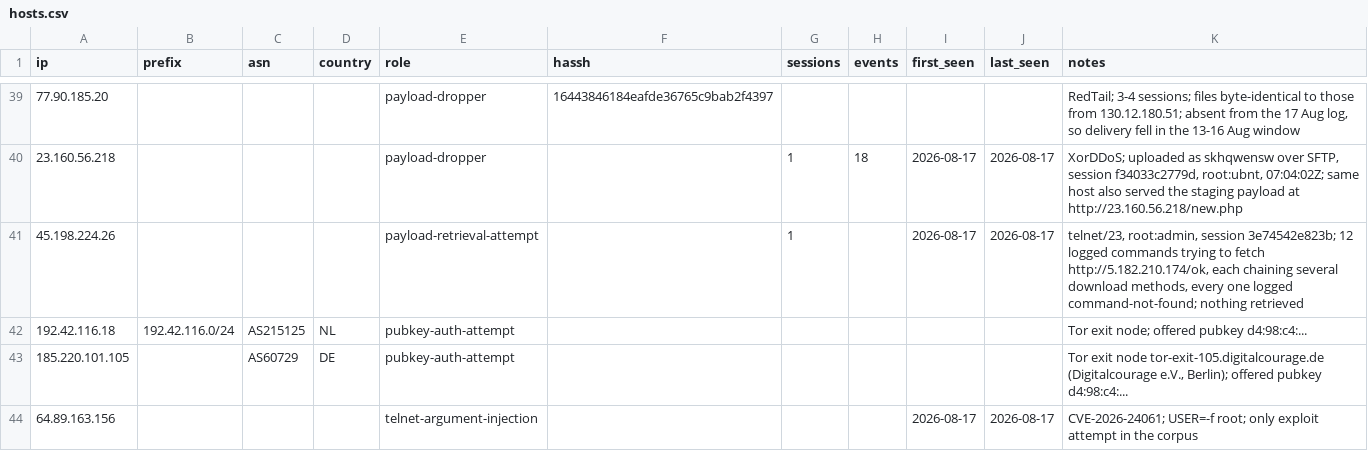
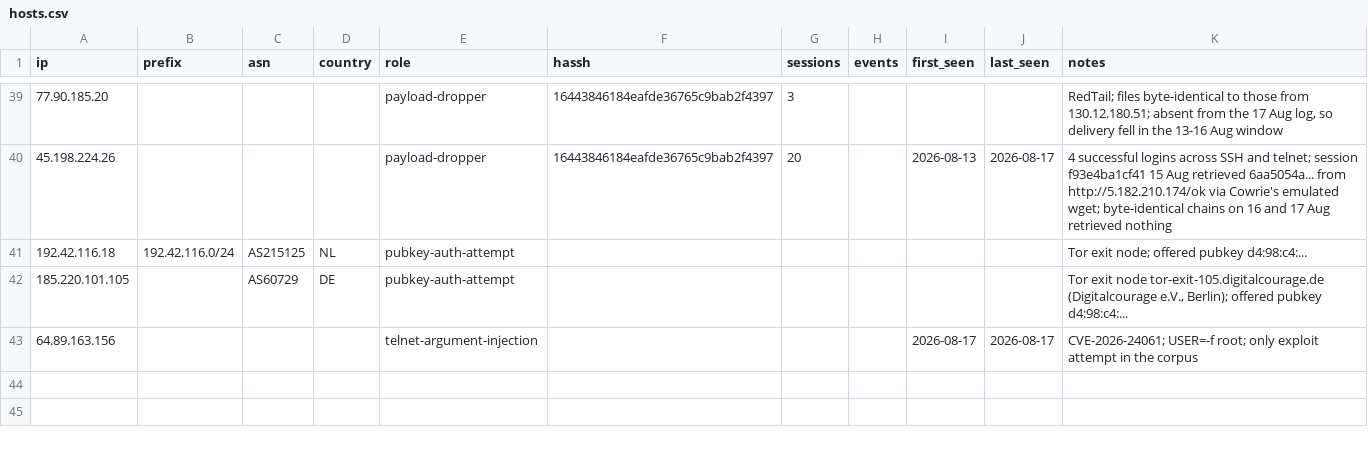
Before and after one commit to katkan746/HoneyPot, a CSV file: indicators/hosts.csv, drawn as a sheet; only a part is shown, gaps mark what is left out; the diff covers the shown part only.

Commit message:
Update hosts.csv

```diff
--- a/indicators/hosts.csv
+++ b/indicators/hosts.csv
@@ -39,4 +39,3 @@ ip,prefix,asn,country,role,hassh,sessions,events,first_seen,last_seen,notes
-77.90.185.20,,,,payload-dropper,16443846184eafde36765c9bab2f4397,,,,,"RedTail; 3-4 sessions; files byte-identical to those from 130.12.180.51; absent from the 17 Aug log, so delivery fell in the 13-16 Aug window"
-23.160.56.218,,,,payload-dropper,,1,18,2026-08-17,2026-08-17,"XorDDoS; uploaded as skhqwensw over SFTP, session f34033c2779d, root:ubnt, 07:04:02Z; same host also served the staging payload at http://23.160.56.218/new.php"
-45.198.224.26,,,,payload-retrieval-attempt,,1,,2026-08-17,2026-08-17,"telnet/23, root:admin, session 3e74542e823b; 12 logged commands trying to fetch http://5.182.210.174/ok, each chaining several download methods, every one logged command-not-found; nothing retrieved"
+77.90.185.20,,,,payload-dropper,16443846184eafde36765c9bab2f4397,3,,,,"RedTail; files byte-identical to those from 130.12.180.51; absent from the 17 Aug log, so delivery fell in the 13-16 Aug window"
+45.198.224.26,,,,payload-dropper,16443846184eafde36765c9bab2f4397,20,,2026-08-13,2026-08-17,"4 successful logins across SSH and telnet; session f93e4ba1cf41 15 Aug retrieved 6aa5054a... from http://5.182.210.174/ok via Cowrie's emulated wget; byte-identical chains on 16 and 17 Aug retrieved nothing"
 192.42.116.18,192.42.116.0/24,AS215125,NL,pubkey-auth-attempt,,,,,,"Tor exit node; offered pubkey d4:98:c4:..."
```
Also changed, not shown: 29 edited cells elsewhere in this file.
